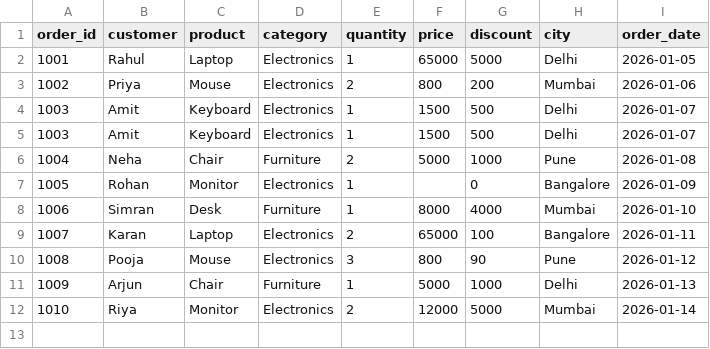
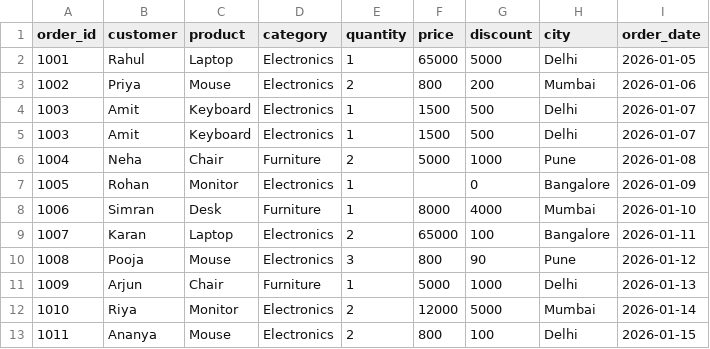
Before and after one commit to SHREYANSH-AGRAWAL10/sales-etl-pipeline, a CSV file: data/sales.csv, drawn as a sheet; the diff names each change by its address in the sheet, - before the commit and + after, or states it on an @@ line.

Commit message:
Add new sales records and update ETL output

```diff
--- a/data/sales.csv
+++ b/data/sales.csv
+row 13: 1011 | Ananya | Mouse | Electronics | 2 | 800 | 100 | Delhi | 2026-01-15
```
Also changed, not shown: output/clean_sales.csv, 3 other files.
